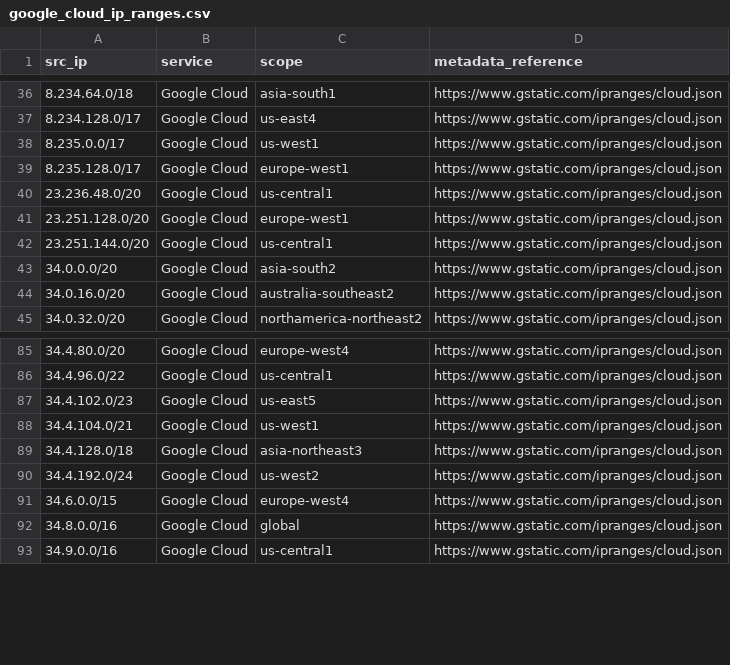
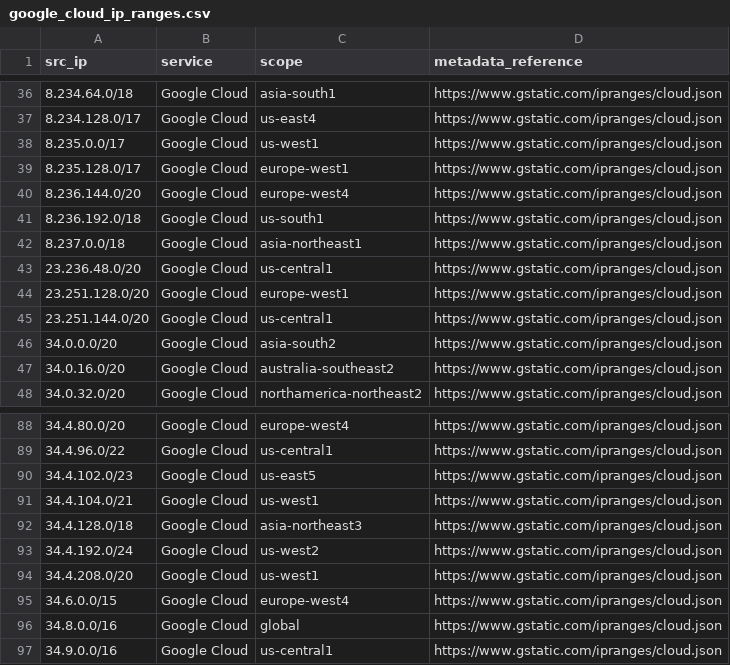
Before and after one commit to bhardwajRahul/awesome-lists, a CSV file: Lists/Ranges_IP_Address_Company_List/Cloud Hosting Providers/Google/google_cloud_ip_ranges.csv, drawn as a sheet; only a part is shown, gaps mark what is left out.

```diff
--- a/Lists/Ranges_IP_Address_Company_List/Cloud Hosting Providers/Google/google_cloud_ip_ranges.csv
+++ b/Lists/Ranges_IP_Address_Company_List/Cloud Hosting Providers/Google/google_cloud_ip_ranges.csv
@@ -39,2 +39,5 @@ src_ip,service,scope,metadata_reference
 8.235.128.0/17,Google Cloud,europe-west1,https://www.gstatic.com/ipranges/cloud.json
+8.236.144.0/20,Google Cloud,europe-west4,https://www.gstatic.com/ipranges/cloud.json
+8.236.192.0/18,Google Cloud,us-south1,https://www.gstatic.com/ipranges/cloud.json
+8.237.0.0/18,Google Cloud,asia-northeast1,https://www.gstatic.com/ipranges/cloud.json
 23.236.48.0/20,Google Cloud,us-central1,https://www.gstatic.com/ipranges/cloud.json
@@ -90,2 +93,3 @@ src_ip,service,scope,metadata_reference
 34.4.192.0/24,Google Cloud,us-west2,https://www.gstatic.com/ipranges/cloud.json
+34.4.208.0/20,Google Cloud,us-west1,https://www.gstatic.com/ipranges/cloud.json
 34.6.0.0/15,Google Cloud,europe-west4,https://www.gstatic.com/ipranges/cloud.json
```
